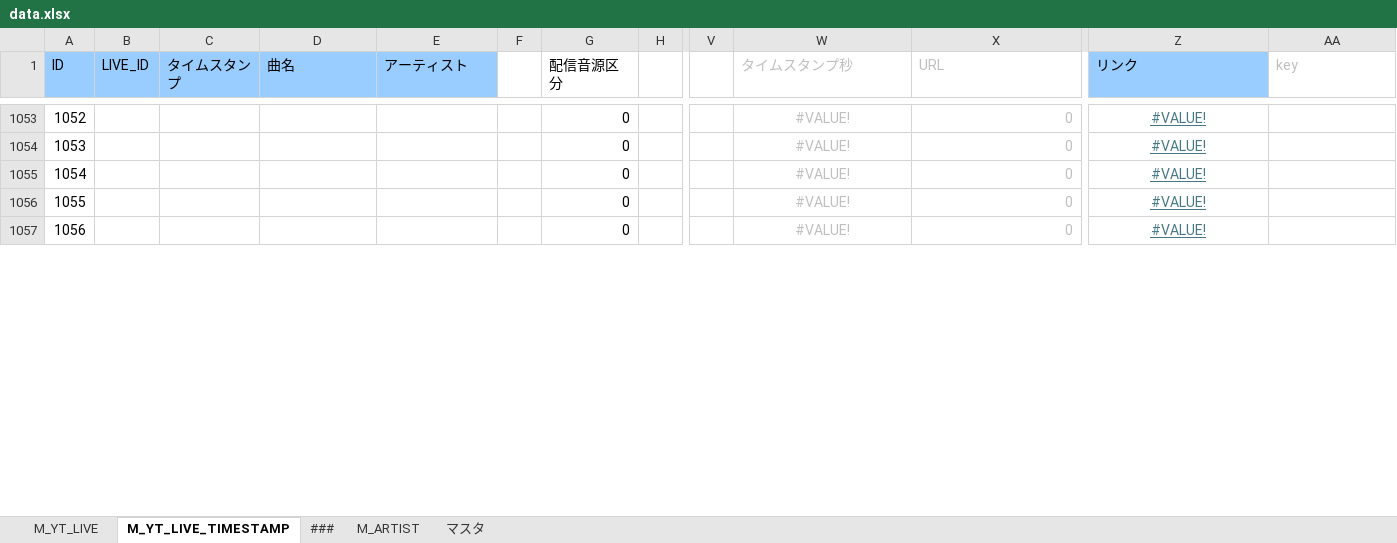
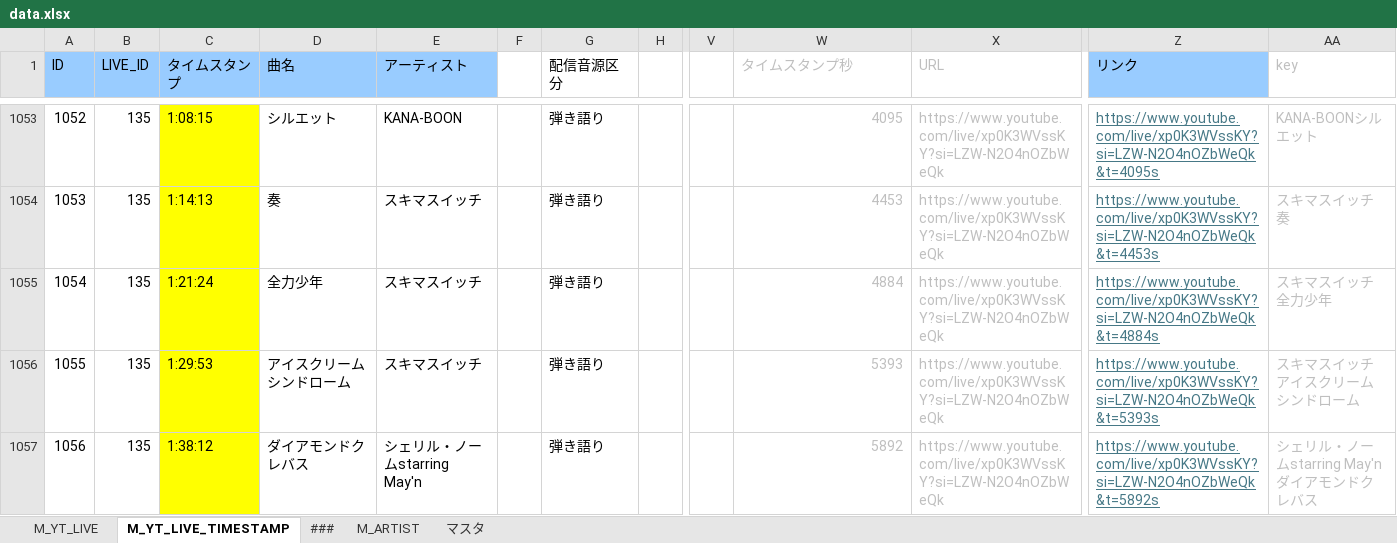
Before and after one commit to kajuen-kajuen/shinoutatime-streamlit, an Excel workbook: data/data.xlsx, sheet M_YT_LIVE_TIMESTAMP, drawn as a sheet; only a part is shown, gaps mark what is left out; values as stored, in another font and other column widths than the file's, no borders; the diff covers the shown part only; the diff names each change by its address in the sheet, - before the commit and + after, or states it on an @@ line.

```diff
--- a/data/data.xlsx (sheet M_YT_LIVE_TIMESTAMP)
+++ b/data/data.xlsx (sheet M_YT_LIVE_TIMESTAMP)
-B1053:B1057 (LIVE_ID): (empty)
+B1053:B1057 (LIVE_ID): 135
-C1053:C1057 fill: none
+C1053:C1057 fill: #FFFF00
-C1053 (タイムスタンプ): (empty)
+C1053 (タイムスタンプ): 1:08:15
-D1053 (曲名): (empty)
+D1053 (曲名): シルエット
-E1053 (アーティスト): (empty)
+E1053 (アーティスト): KANA-BOON
-G1053:G1057 (配信音源区分): 0
+G1053:G1057 (配信音源区分): 弾き語り
-W1053:W1057 alignment: center
+W1053:W1057 alignment: right
-W1053 (タイムスタンプ秒): #VALUE!
+W1053 (タイムスタンプ秒): 4095
-X1053:X1057 (URL): 0
+X1053:X1057 (URL): https://www.youtube.com/live/xp0K3WVssKY?si=LZW-N2O4nOZbWeQk
-Z1053:Z1057 alignment: center
+Z1053:Z1057 alignment: left
-Z1053 (リンク): #VALUE!
+Z1053 (リンク): https://www.youtube.com/live/xp0K3WVssKY?si=LZW-N2O4nOZbWeQk&t=4095s
-AA1053 (key): (empty)
+AA1053 (key): KANA-BOONシルエット
-C1054 (タイムスタンプ): (empty)
+C1054 (タイムスタンプ): 1:14:13
-D1054 (曲名): (empty)
+D1054 (曲名): 奏
-E1054:E1056 (アーティスト): (empty)
+E1054:E1056 (アーティスト): スキマスイッチ
-W1054 (タイムスタンプ秒): #VALUE!
+W1054 (タイムスタンプ秒): 4453
-Z1054 (リンク): #VALUE!
+Z1054 (リンク): https://www.youtube.com/live/xp0K3WVssKY?si=LZW-N2O4nOZbWeQk&t=4453s
-AA1054 (key): (empty)
+AA1054 (key): スキマスイッチ奏
-C1055 (タイムスタンプ): (empty)
+C1055 (タイムスタンプ): 1:21:24
-D1055 (曲名): (empty)
+D1055 (曲名): 全力少年
-W1055 (タイムスタンプ秒): #VALUE!
+W1055 (タイムスタンプ秒): 4884
-Z1055 (リンク): #VALUE!
+Z1055 (リンク): https://www.youtube.com/live/xp0K3WVssKY?si=LZW-N2O4nOZbWeQk&t=4884s
-AA1055 (key): (empty)
+AA1055 (key): スキマスイッチ全力少年
-C1056 (タイムスタンプ): (empty)
+C1056 (タイムスタンプ): 1:29:53
-D1056 (曲名): (empty)
+D1056 (曲名): アイスクリーム シンドローム
-W1056 (タイムスタンプ秒): #VALUE!
+W1056 (タイムスタンプ秒): 5393
-Z1056 (リンク): #VALUE!
+Z1056 (リンク): https://www.youtube.com/live/xp0K3WVssKY?si=LZW-N2O4nOZbWeQk&t=5393s
-AA1056 (key): (empty)
+AA1056 (key): スキマスイッチアイスクリーム シンドローム
-C1057 (タイムスタンプ): (empty)
+C1057 (タイムスタンプ): 1:38:12
-D1057 (曲名): (empty)
+D1057 (曲名): ダイアモンドクレバス
-E1057 (アーティスト): (empty)
+E1057 (アーティスト): シェリル・ノームstarring May'n
-W1057 (タイムスタンプ秒): #VALUE!
+W1057 (タイムスタンプ秒): 5892
-Z1057 (リンク): #VALUE!
+Z1057 (リンク): https://www.youtube.com/live/xp0K3WVssKY?si=LZW-N2O4nOZbWeQk&t=5892s
-AA1057 (key): (empty)
+AA1057 (key): シェリル・ノームstarring May'nダイアモンドクレバス
```
Also changed, not shown: 243 edited cells and cell formats elsewhere in this sheet, sheet M_YT_LIVE, 3 other files.
